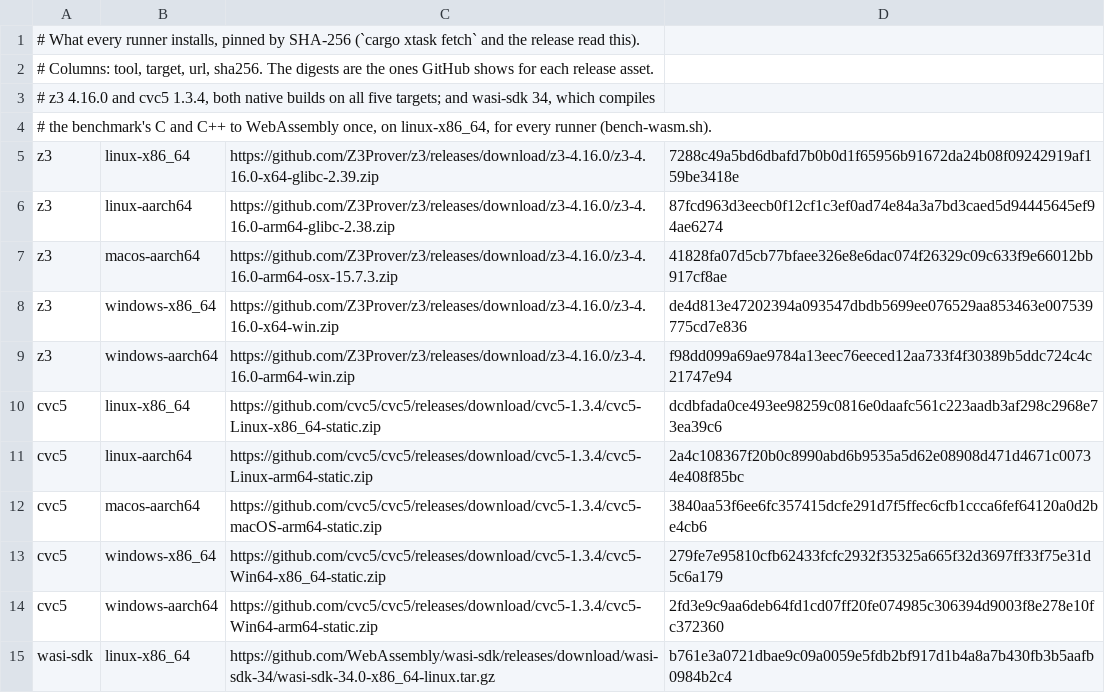
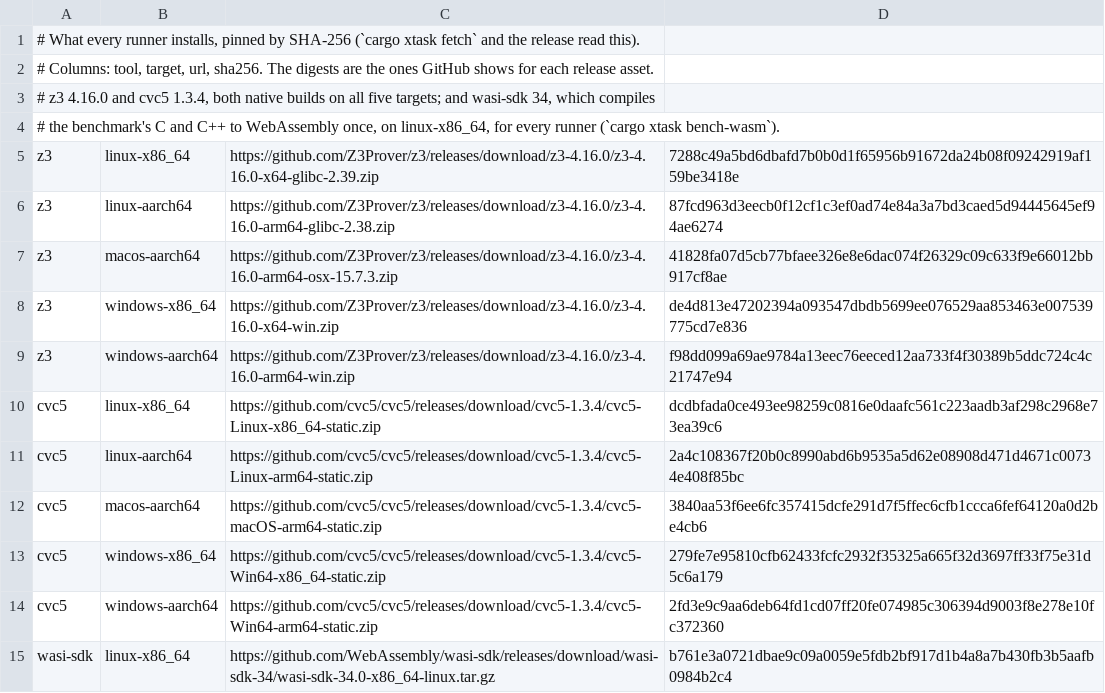
Before and after one commit to laughing-hermit/lengua, a TSV file: xtask/tools.tsv, drawn as a sheet.

```diff
--- a/xtask/tools.tsv
+++ b/xtask/tools.tsv
@@ -3,3 +3,3 @@
 # z3 4.16.0 and cvc5 1.3.4, both native builds on all five targets; and wasi-sdk 34, which compiles
-# the benchmark's C and C++ to WebAssembly once, on linux-x86_64, for every runner (bench-wasm.sh).
+# the benchmark's C and C++ to WebAssembly once, on linux-x86_64, for every runner (`cargo xtask bench-wasm`).
 z3	linux-x86_64	https://github.com/Z3Prover/z3/releases/download/z3-4.16.0/z3-4.16.0-x64-glibc-2.39.zip	7288c49a5bd6dbafd7b0b0d1f65956b91672da24b08f09242919af159be3418e
```
Also changed, not shown: 12 other files.
